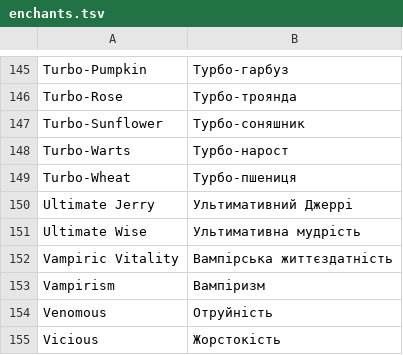
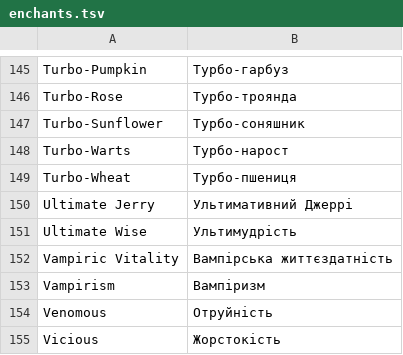
Before and after one commit to gianxdd3035/skyblock_ua, a TSV file: src/main/resources/assets/skyblockua/dict/enchants.tsv, drawn as a sheet; only a part is shown, gaps mark what is left out.

```diff
--- a/src/main/resources/assets/skyblockua/dict/enchants.tsv
+++ b/src/main/resources/assets/skyblockua/dict/enchants.tsv
@@ -150,3 +150,3 @@ Turbo-Wheat	Турбо-пшениця
 Ultimate Jerry	Ультимативний Джеррі
-Ultimate Wise	Ультимативна мудрість
+Ultimate Wise	Ультимудрість
 Vampiric Vitality	Вампірська життєздатність
```
Also changed, not shown: src/main/resources/assets/skyblockua/dict/patterns.tsv, 13 other files.
